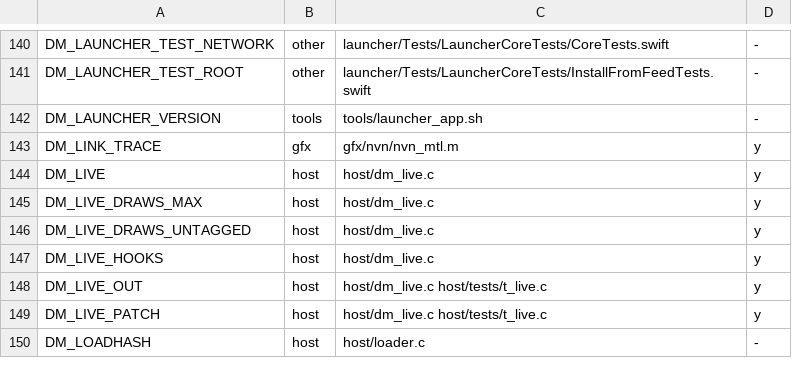
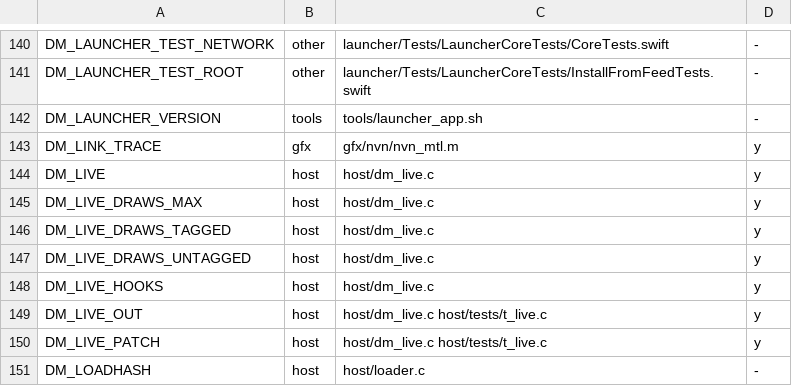
Before and after one commit to PowerBeef/d2r-metal, a TSV file: dm/switches.tsv, drawn as a sheet; only a part is shown, gaps mark what is left out.

```diff
--- a/dm/switches.tsv
+++ b/dm/switches.tsv
@@ -145,2 +145,3 @@ DM_LIVE	host	host/dm_live.c	y
 DM_LIVE_DRAWS_MAX	host	host/dm_live.c	y
+DM_LIVE_DRAWS_TAGGED	host	host/dm_live.c	y
 DM_LIVE_DRAWS_UNTAGGED	host	host/dm_live.c	y
```
Also changed, not shown: 14 other files.
